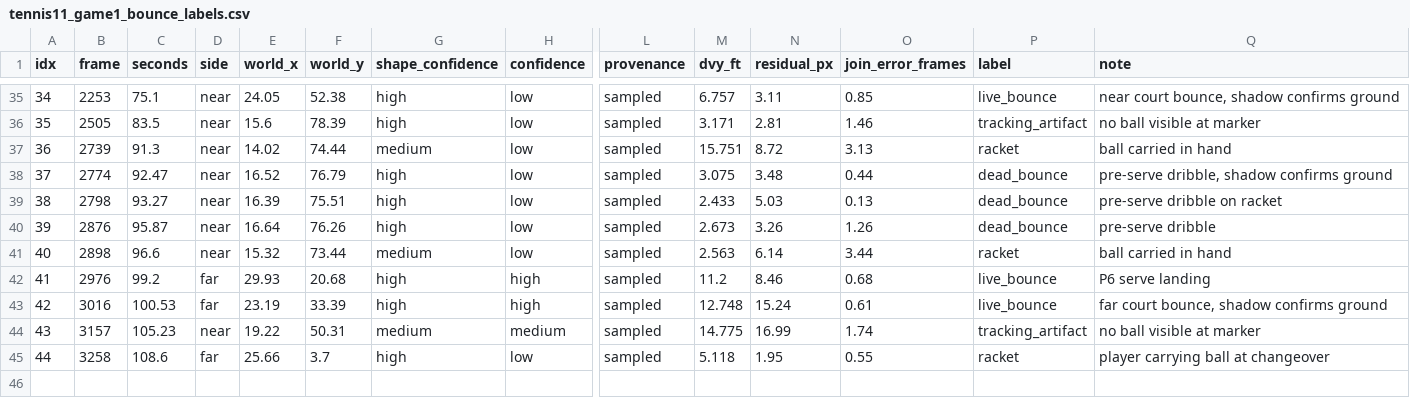
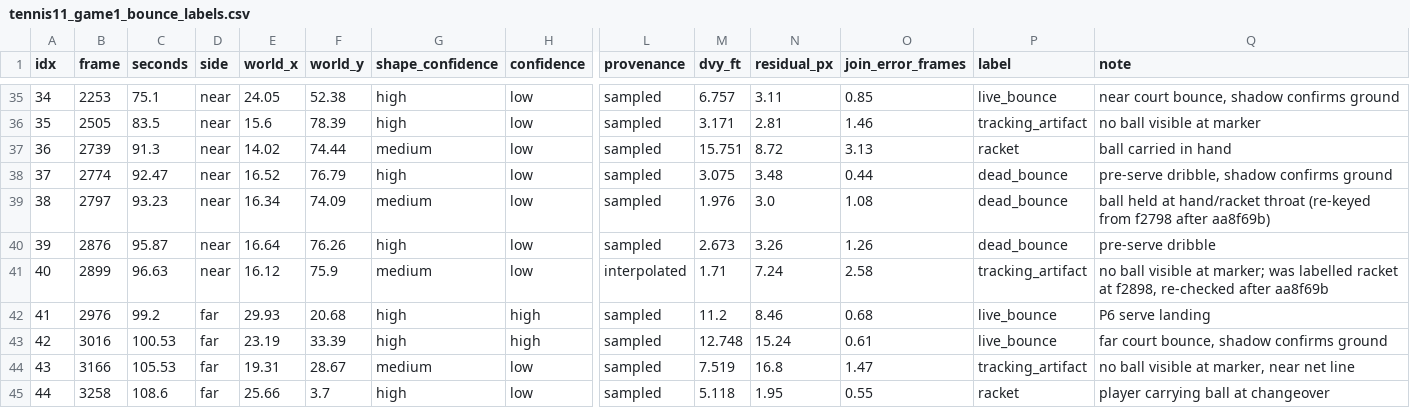
Before and after one commit to kusunoki1294/ball-tracker, a CSV file: labels/tennis11_game1_bounce_labels.csv, drawn as a sheet; only a part is shown, gaps mark what is left out; the diff covers the shown part only; the diff names each change by its address in the sheet, - before the commit and + after, or states it on an @@ line.

```diff
--- a/labels/tennis11_game1_bounce_labels.csv
+++ b/labels/tennis11_game1_bounce_labels.csv
-B39 (frame): 2798
+B39 (frame): 2797
-C39 (seconds): 93.27
+C39 (seconds): 93.23
-E39 (world_x): 16.39
+E39 (world_x): 16.34
-F39 (world_y): 75.51
+F39 (world_y): 74.09
-G39 (shape_confidence): high
+G39 (shape_confidence): medium
-M39 (dvy_ft): 2.433
+M39 (dvy_ft): 1.976
-N39 (residual_px): 5.03
+N39 (residual_px): 3.0
-O39 (join_error_frames): 0.13
+O39 (join_error_frames): 1.08
-Q39 (note): pre-serve dribble on racket
+Q39 (note): ball held at hand/racket throat (re-keyed from f2798 after aa8f69b)
-B41 (frame): 2898
+B41 (frame): 2899
-C41 (seconds): 96.6
+C41 (seconds): 96.63
-E41 (world_x): 15.32
+E41 (world_x): 16.12
-F41 (world_y): 73.44
+F41 (world_y): 75.9
-L41 (provenance): sampled
+L41 (provenance): interpolated
-M41 (dvy_ft): 2.563
+M41 (dvy_ft): 1.71
-N41 (residual_px): 6.14
+N41 (residual_px): 7.24
-O41 (join_error_frames): 3.44
+O41 (join_error_frames): 2.58
-P41 (label): racket
+P41 (label): tracking_artifact
-Q41 (note): ball carried in hand
+Q41 (note): no ball visible at marker; was labelled racket at f2898, re-checked after aa8f69b
-B44 (frame): 3157
+B44 (frame): 3166
-C44 (seconds): 105.23
+C44 (seconds): 105.53
-D44 (side): near
+D44 (side): far
-E44 (world_x): 19.22
+E44 (world_x): 19.31
-F44 (world_y): 50.31
+F44 (world_y): 28.67
-H44 (confidence): medium
+H44 (confidence): low
-M44 (dvy_ft): 14.775
+M44 (dvy_ft): 7.519
-N44 (residual_px): 16.99
+N44 (residual_px): 16.8
-O44 (join_error_frames): 1.74
+O44 (join_error_frames): 1.47
-Q44 (note): no ball visible at marker
+Q44 (note): no ball visible at marker, near net line
```
Also changed, not shown: 31 edited cells elsewhere in this file, 1 other file.
